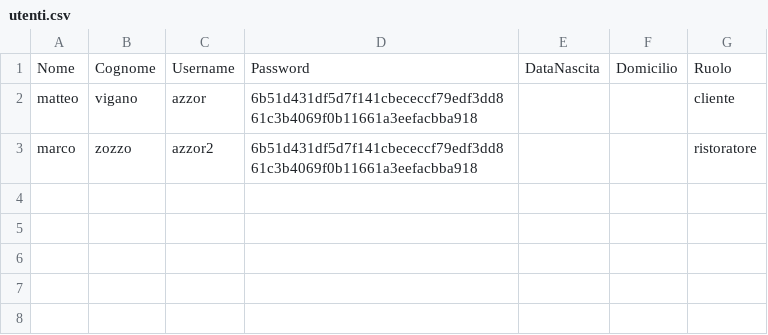
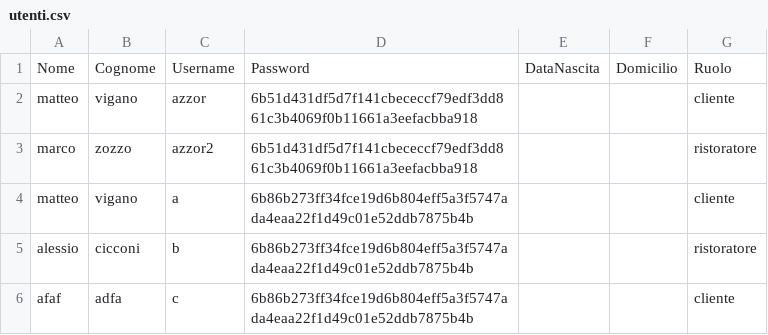
Before and after one commit to itadigitalwealth-cloud/TheKnife-Project, a CSV file: data/utenti.csv, drawn as a sheet.

```diff
--- a/data/utenti.csv
+++ b/data/utenti.csv
@@ -3 +3,4 @@ matteo;vigano;azzor;6b51d431df5d7f141cbececcf79edf3dd861c3b4069f0b11661a3eefacbb
 marco;zozzo;azzor2;6b51d431df5d7f141cbececcf79edf3dd861c3b4069f0b11661a3eefacbba918;;;ristoratore
+matteo;vigano;a;6b86b273ff34fce19d6b804eff5a3f5747ada4eaa22f1d49c01e52ddb7875b4b;;;cliente
+alessio;cicconi;b;6b86b273ff34fce19d6b804eff5a3f5747ada4eaa22f1d49c01e52ddb7875b4b;;;ristoratore
+afaf;adfa;c;6b86b273ff34fce19d6b804eff5a3f5747ada4eaa22f1d49c01e52ddb7875b4b;;;cliente
```
Also changed, not shown: data/ristoranti.csv, 45 other files.
